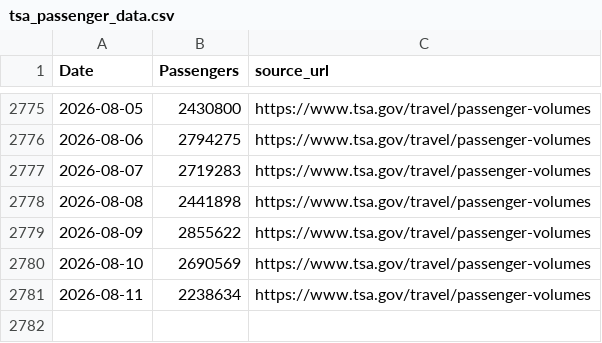
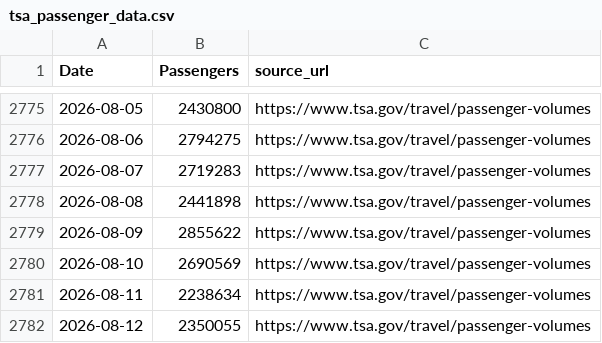
Before and after one commit to nolanwu10/tsa-passenger-forecasting-dashboard, a CSV file: data/raw/tsa_passenger_data.csv, drawn as a sheet; only a part is shown, gaps mark what is left out; the diff names each change by its address in the sheet, - before the commit and + after, or states it on an @@ line.

```diff
--- a/data/raw/tsa_passenger_data.csv
+++ b/data/raw/tsa_passenger_data.csv
+row 2782: 2026-08-12 | 2350055 | https://www.tsa.gov/travel/passenger-volumes
```
